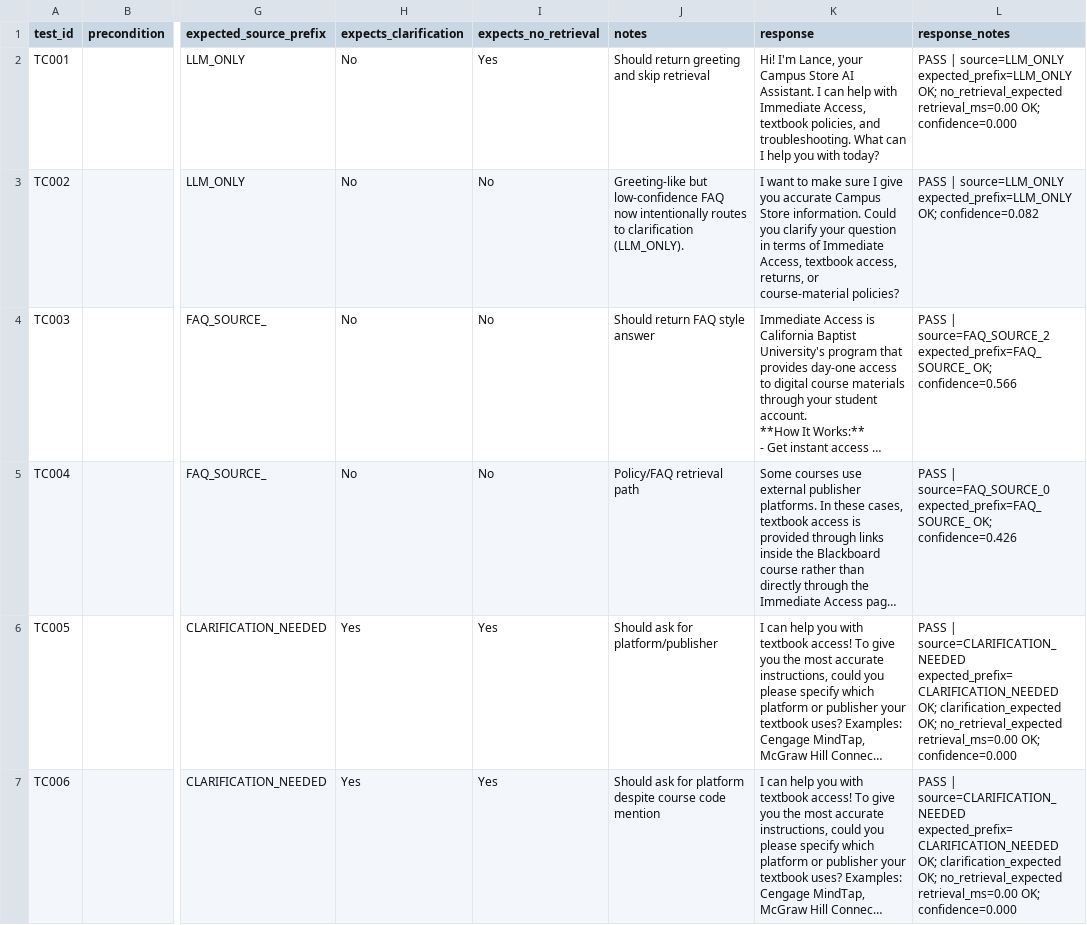
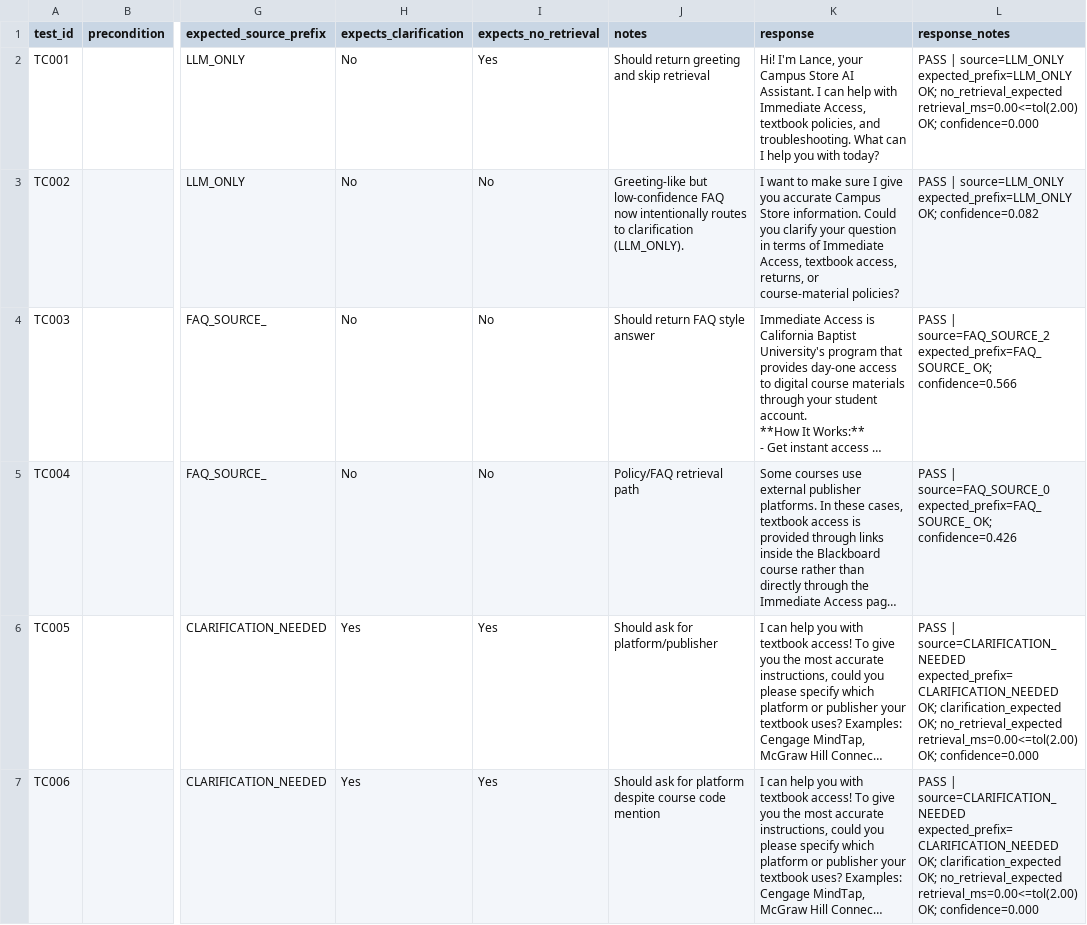
Before and after one commit to Mrhaneul/chatbot_cm, a CSV file: research/lance_edge_case_test_suite.csv, drawn as a sheet; only a part is shown, gaps mark what is left out; long unchanged cells end in …; the diff covers the shown part only; the diff names each change by its address in the sheet, - before the commit and + after, or states it on an @@ line.

Commit message:
edge cases added

```diff
--- a/research/lance_edge_case_test_suite.csv
+++ b/research/lance_edge_case_test_suite.csv
-L2 (response_notes): …OK; no_retrieval_expected retrieval_ms=0.00 OK; confidence=0.000
+L2 (response_notes): …OK; no_retrieval_expected retrieval_ms=0.00<=tol(2.00) OK; confidence=0.000
-L6:L7 (response_notes): …OK; no_retrieval_expected retrieval_ms=0.00 OK; confidence=0.000
+L6:L7 (response_notes): …OK; no_retrieval_expected retrieval_ms=0.00<=tol(2.00) OK; confidence=0.000
```
Also changed, not shown: 3 added rows and 9 edited cells elsewhere in this file, 1 other file.
